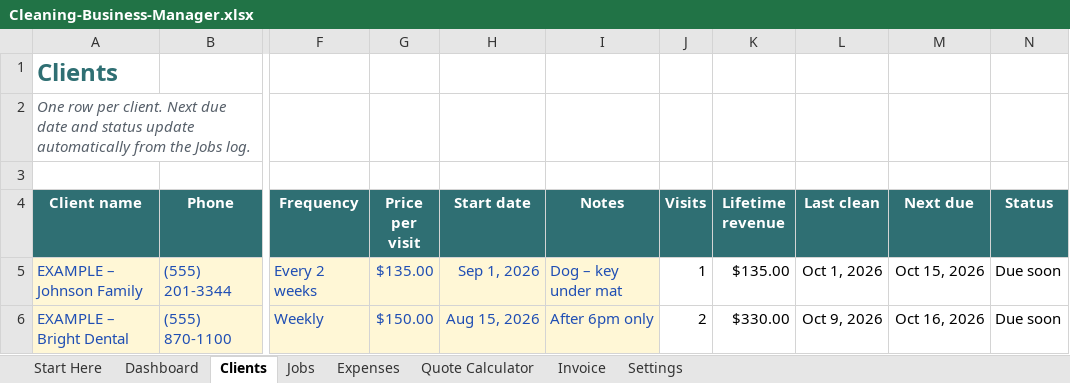
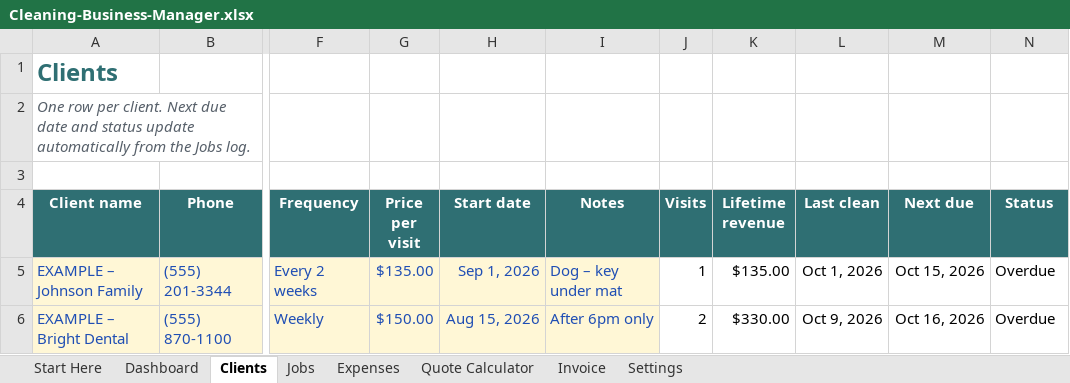
Before and after one commit to stephenahl/tradesheets-network, an Excel workbook: etsy-digital/cleaning-business-manager/Cleaning-Business-Manager.xlsx, sheet Clients, drawn as a sheet; only a part is shown, gaps mark what is left out; values as stored, in another font and other column widths than the file's, no borders; charts and pictures and conditional formats not drawn; the diff names each change by its address in the sheet, - before the commit and + after, or states it on an @@ line.

```diff
--- a/etsy-digital/cleaning-business-manager/Cleaning-Business-Manager.xlsx (sheet Clients)
+++ b/etsy-digital/cleaning-business-manager/Cleaning-Business-Manager.xlsx (sheet Clients)
-N5:N6 (Status): Due soon
+N5:N6 (Status): Overdue
```
Also changed, not shown: formulas that keep their value, charts or pictures, etsy-digital/auto-detailing-business-manager/Auto-Detailing-Business-Manager.xlsx, etsy-digital/lawn-care-business-manager/Lawn-Care-Business-Manager.xlsx, 13 other files.
